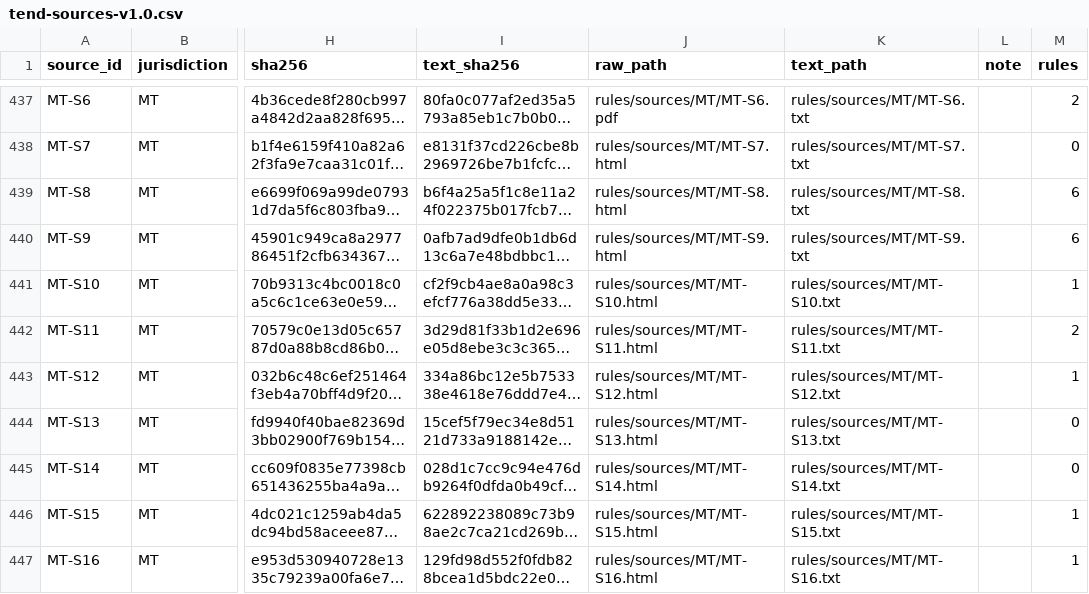
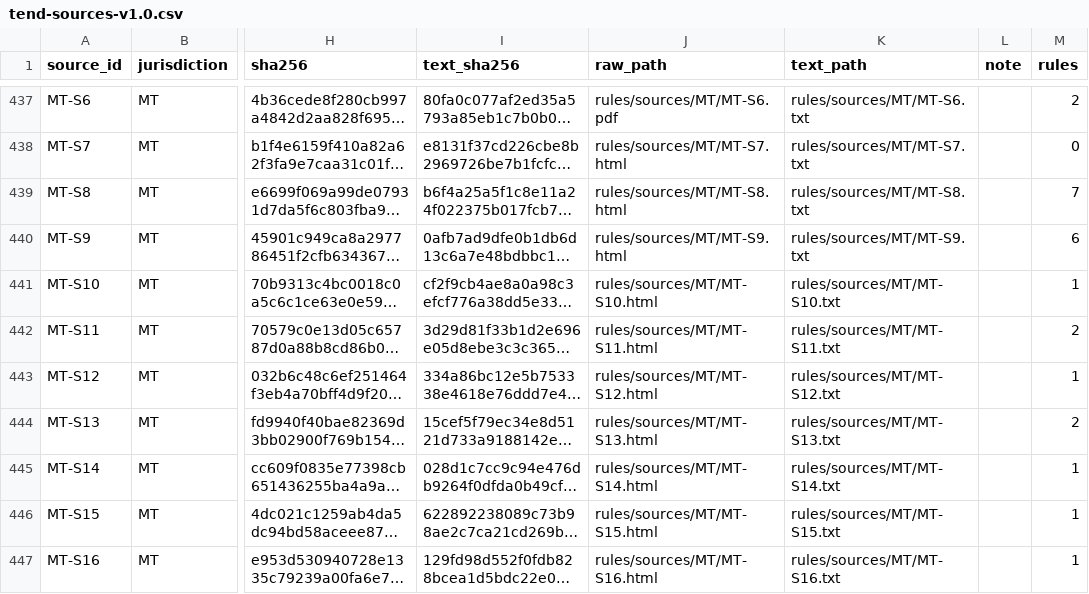
Before and after one commit to thesanatt/tend, a CSV file: dataset/tend-sources-v1.0.csv, drawn as a sheet; only a part is shown, gaps mark what is left out; long unchanged cells end in …; the diff covers the shown part only; the diff names each change by its address in the sheet, - before the commit and + after, or states it on an @@ line.

```diff
--- a/dataset/tend-sources-v1.0.csv
+++ b/dataset/tend-sources-v1.0.csv
-M439 (rules): 6
+M439 (rules): 7
-M444 (rules): 0
+M444 (rules): 2
-M445 (rules): 0
+M445 (rules): 1
```
Also changed, not shown: 89 edited cells elsewhere in this file, dataset/tend-jurisdictions-v1.0.csv, web/public/downloads/tend-jurisdictions-v1.0.csv, 9 other files.
